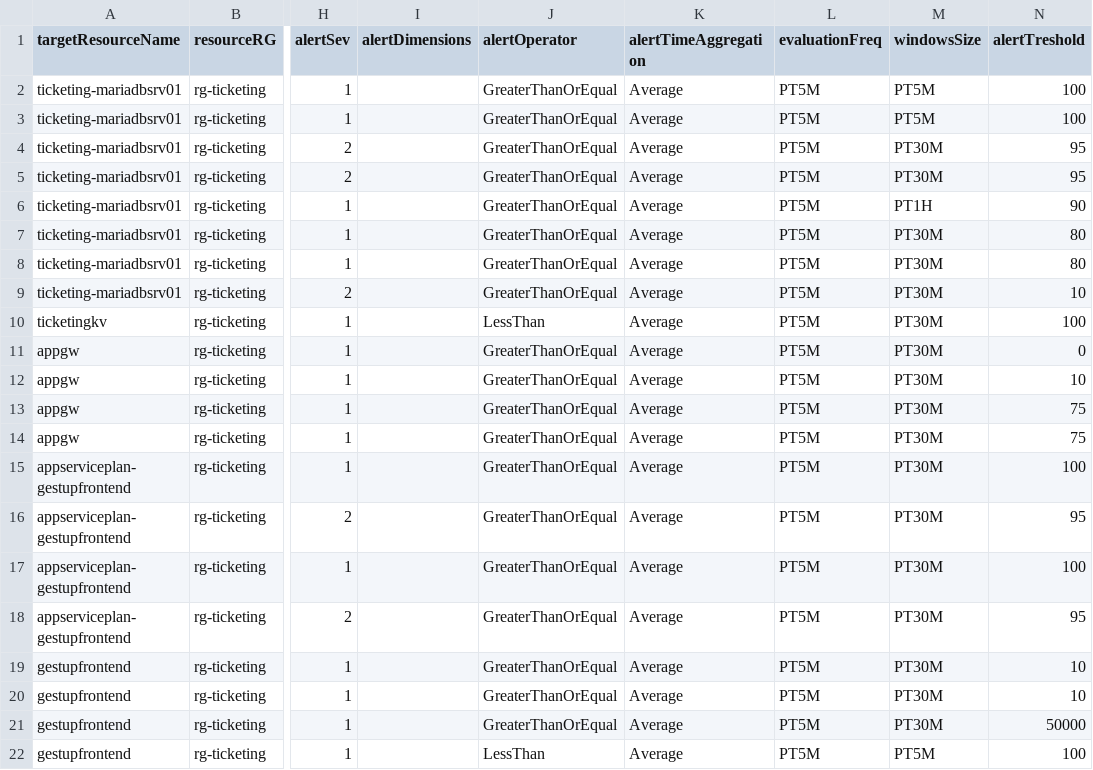
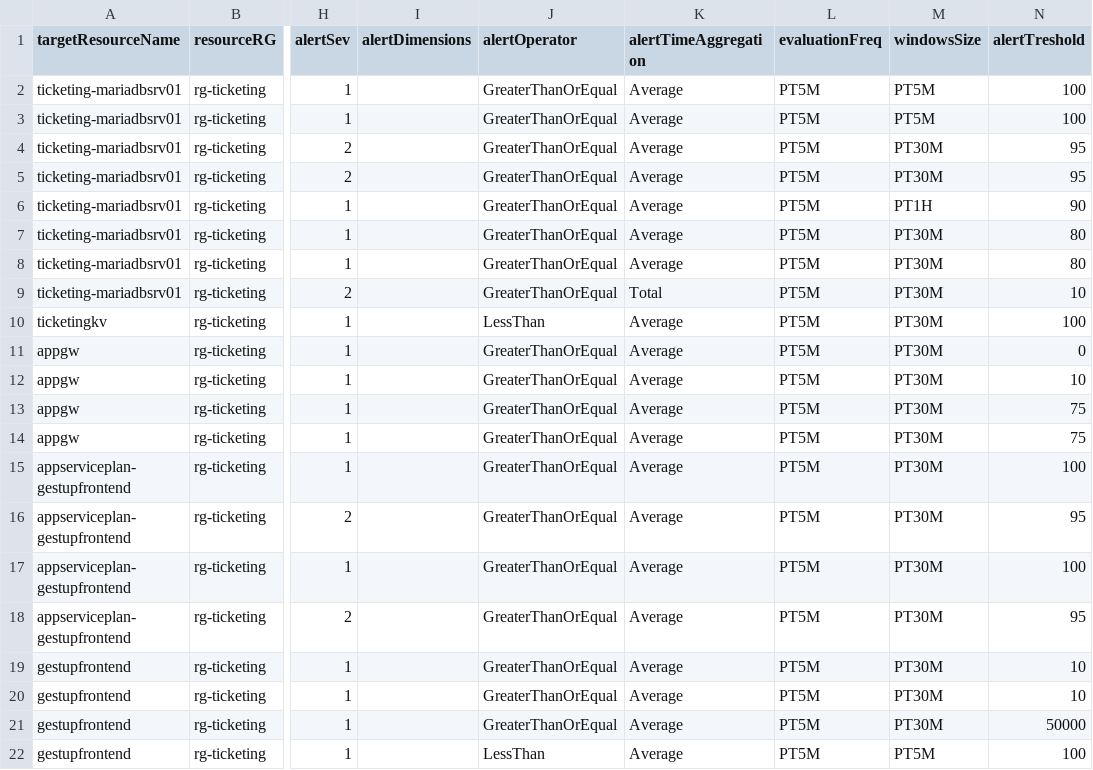
Before and after one commit to sebastienleroy59/testsyncrodevops, a CSV file: AlertsDefinitions/metricsAlerts.csv, drawn as a sheet; only a part is shown, gaps mark what is left out; the diff names each change by its address in the sheet, - before the commit and + after, or states it on an @@ line.

Commit message:
Updated metricsAlerts.csv

```diff
--- a/AlertsDefinitions/metricsAlerts.csv
+++ b/AlertsDefinitions/metricsAlerts.csv
-K9 (alertTimeAggregation): Average
+K9 (alertTimeAggregation): Total
```
